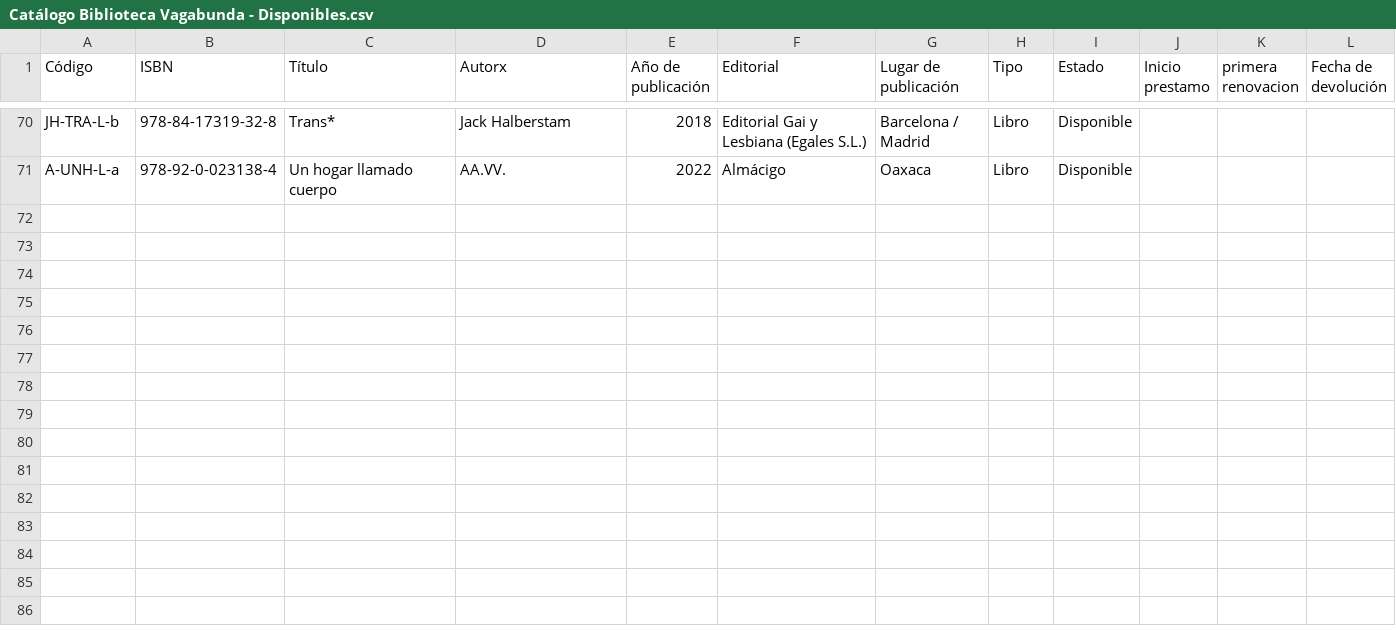
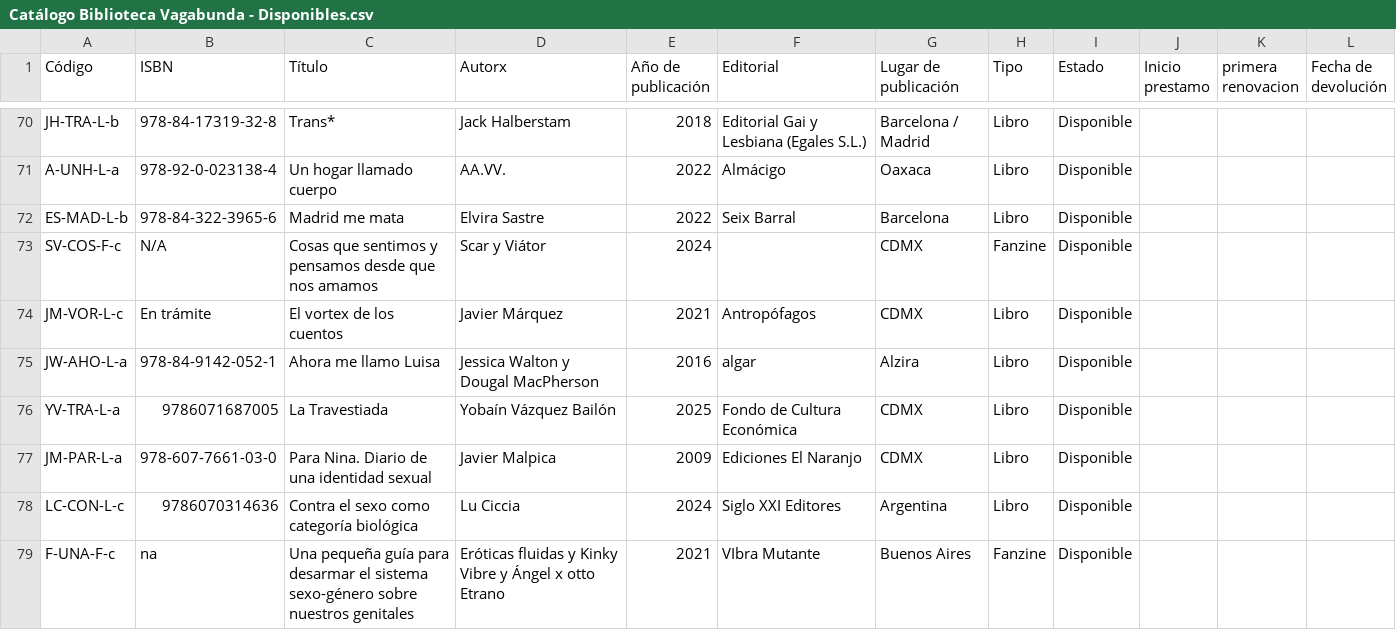
Before and after one commit to labibliovagabunda-maker/Biblioteca-Vagabunda, a CSV file: src/pages/Catálogo Biblioteca Vagabunda - Disponibles.csv, drawn as a sheet; only a part is shown, gaps mark what is left out; the diff names each change by its address in the sheet, - before the commit and + after, or states it on an @@ line.

Commit message:
Agrega nuevos libros al catalogo

```diff
--- a/src/pages/Catálogo Biblioteca Vagabunda - Disponibles.csv
+++ b/src/pages/Catálogo Biblioteca Vagabunda - Disponibles.csv
+row 72: ES-MAD-L-b | 978-84-322-3965-6 | Madrid me mata | Elvira Sastre | 2022 | Seix Barral | Barcelona | Libro | Disponible
+row 73: SV-COS-F-c | N/A | Cosas que sentimos y pensamos desde que nos amamos | Scar y Viátor | 2024 |  | CDMX | Fanzine | Disponible
+row 74: JM-VOR-L-c | En trámite | El vortex de los cuentos | Javier Márquez | 2021 | Antropófagos | CDMX | Libro | Disponible
+row 75: JW-AHO-L-a | 978-84-9142-052-1 | Ahora me llamo Luisa | Jessica Walton y Dougal MacPherson | 2016 | algar | Alzira | Libro | Disponible
+row 76: YV-TRA-L-a | 9786071687005 | La Travestiada | Yobaín Vázquez Bailón | 2025 | Fondo de Cultura Económica | CDMX | Libro | Disponible
+row 77: JM-PAR-L-a | 978-607-7661-03-0 | Para Nina. Diario de una identidad sexual | Javier Malpica | 2009 | Ediciones El Naranjo | CDMX | Libro | Disponible
+row 78: LC-CON-L-c | 9786070314636 | Contra el sexo como categoría biológica | Lu Ciccia | 2024 | Siglo XXI Editores | Argentina | Libro | Disponible
+row 79: F-UNA-F-c | na | Una pequeña guía para desarmar el sistema sexo-género sobre nuestros genitales | Eróticas fluidas y Kinky Vibre y Ángel x otto Etrano | 2021 | VIbra Mutante | Buenos Aires | Fanzine | Disponible
```
